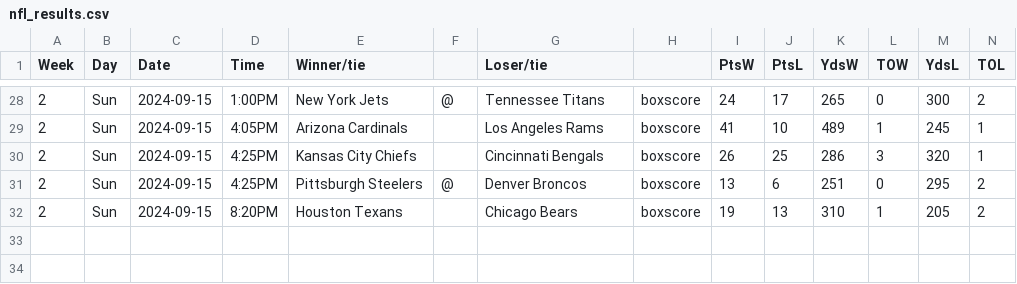
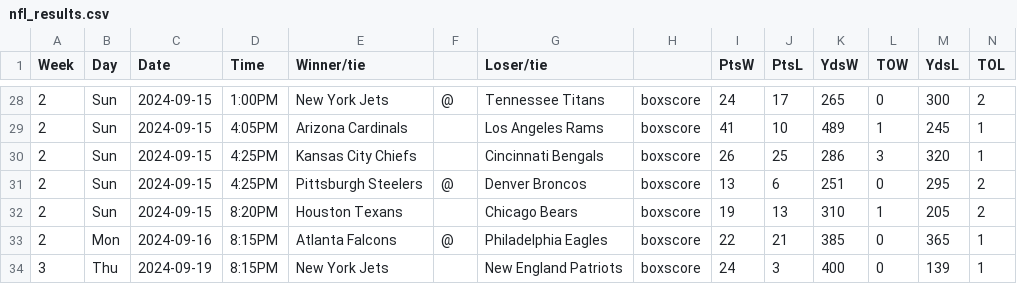
Before and after one commit to matsonj/nba-monte-carlo, a CSV file: data/nfl/nfl_results.csv, drawn as a sheet; only a part is shown, gaps mark what is left out.

Commit message:
latest nfl results

```diff
--- a/data/nfl/nfl_results.csv
+++ b/data/nfl/nfl_results.csv
@@ -32 +32,3 @@ Week,Day,Date,Time,Winner/tie,,Loser/tie,,PtsW,PtsL,YdsW,TOW,YdsL,TOL
 2,Sun,2024-09-15,8:20PM,Houston Texans,,Chicago Bears,boxscore,19,13,310,1,205,2
+2,Mon,2024-09-16,8:15PM,Atlanta Falcons,@,Philadelphia Eagles,boxscore,22,21,385,0,365,1
+3,Thu,2024-09-19,8:15PM,New York Jets,,New England Patriots,boxscore,24,3,400,0,139,1
```
